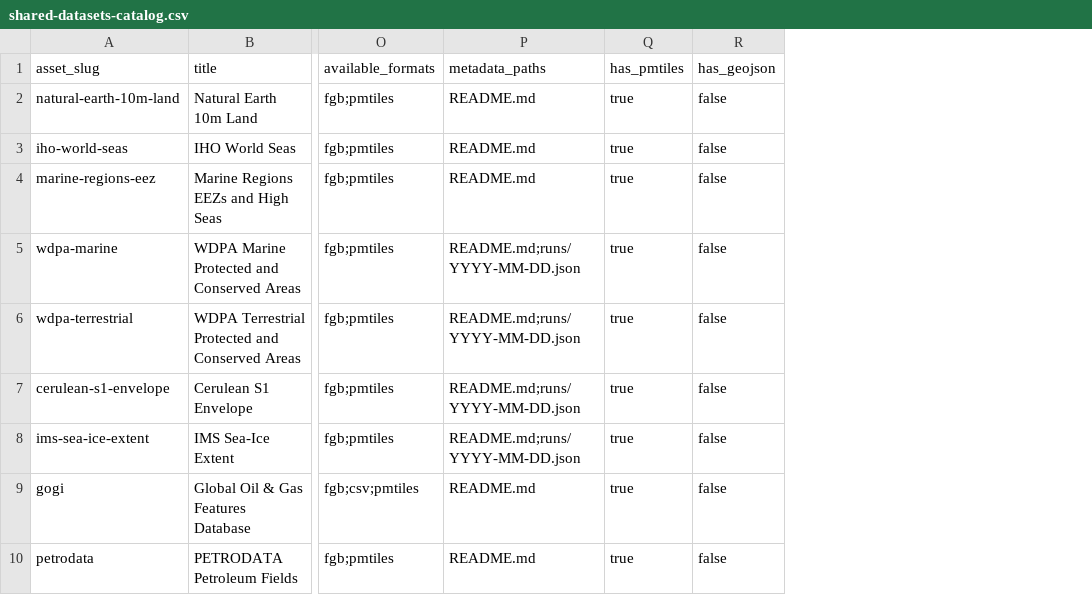
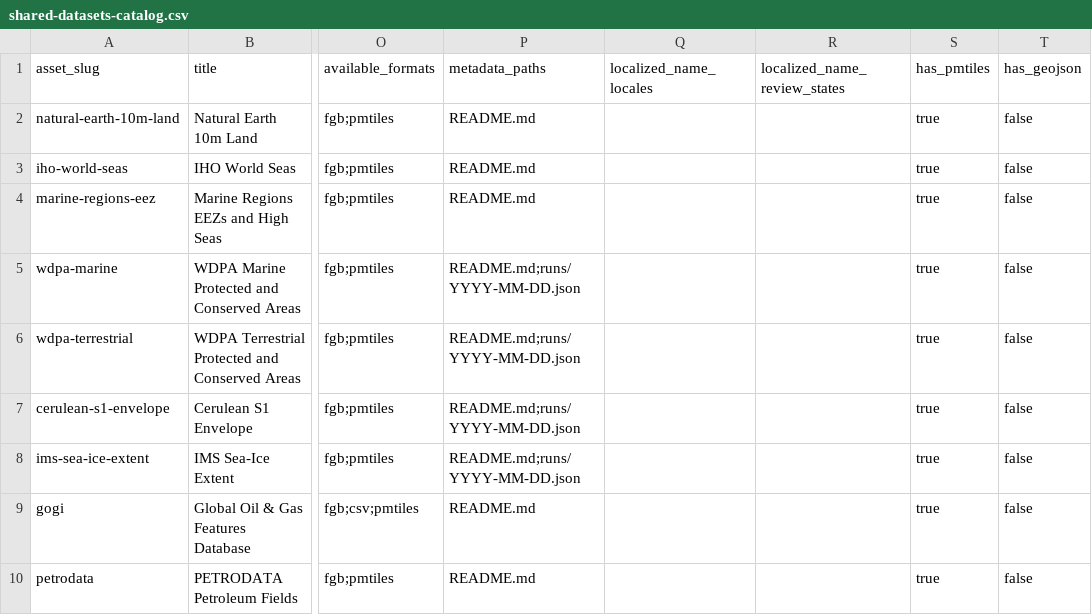
Before and after one commit to SkyTruth/shared-datasets-1, a CSV file: catalog/shared-datasets-catalog.csv, drawn as a sheet; only a part is shown, gaps mark what is left out; the diff names each change by its address in the sheet, - before the commit and + after, or states it on an @@ line.

```diff
--- a/catalog/shared-datasets-catalog.csv
+++ b/catalog/shared-datasets-catalog.csv
+column Q (localized_name_locales), empty
+column R (localized_name_review_states), empty
```
Also changed, not shown: 18 other files.
